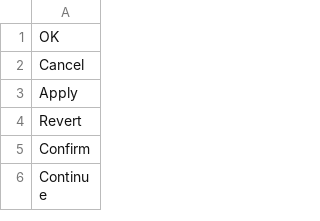
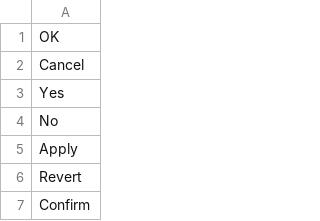
Before and after one commit to hananoki/SharedModule, a CSV file: Localize/en-US.csv, drawn as a sheet; only a part is shown; the shorter side is filled out with more unchanged rows; the diff names each change by its address in the sheet, - before the commit and + after, or states it on an @@ line.

```diff
--- a/Localize/en-US.csv
+++ b/Localize/en-US.csv
+row 3: Yes
+row 4: No
```
Also changed, not shown: Localize/ja-JP.csv, 30 other files.
